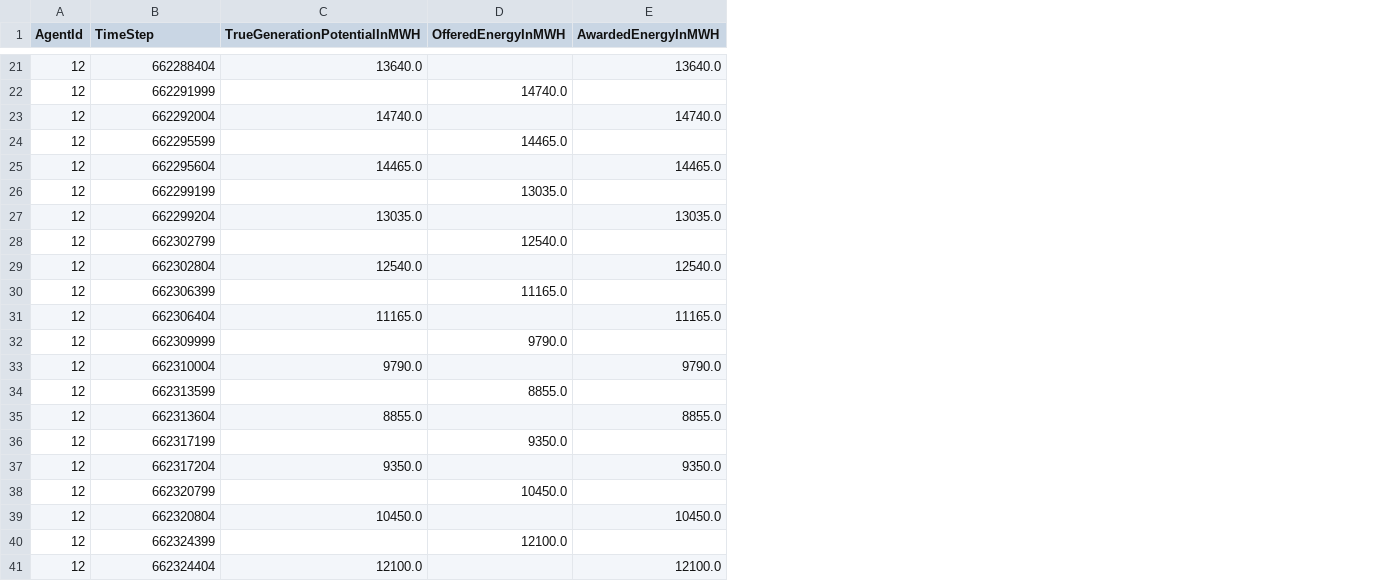
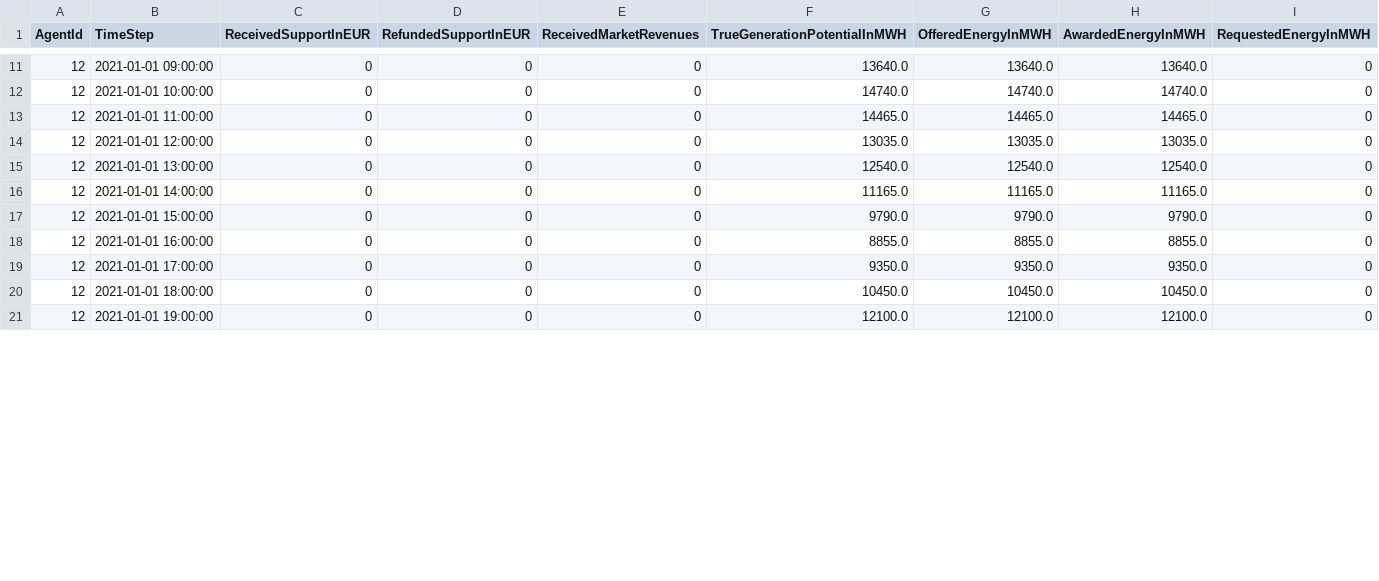
Before and after one commit to openmod-tracker/amiris, a CSV file: result/AMIRIS_Simple_Reference/NoSupportTrader.csv, drawn as a sheet; only a part is shown, gaps mark what is left out; removed rows and columns are numbered as before the commit, all else as after; the diff covers the shown part only; the diff names each change by its address in the sheet, - before the commit and + after, or states it on an @@ line.

```diff
--- a/result/AMIRIS_Simple_Reference/NoSupportTrader.csv
+++ b/result/AMIRIS_Simple_Reference/NoSupportTrader.csv
+column C (ReceivedSupportInEUR), rows 11-21: all 0
+column D (RefundedSupportInEUR), rows 11-21: all 0
+column E (ReceivedMarketRevenues), rows 11-21: all 0
+column I (RequestedEnergyInMWH), rows 11-21: all 0
-B11 (TimeStep): 662288404
+B11 (TimeStep): 2021-01-01 09:00:00
-G11 (OfferedEnergyInMWH): (empty)
+G11 (OfferedEnergyInMWH): 13640.0
-row 22: 12 | 662291999 |  | 14740.0
-B12 (TimeStep): 662292004
+B12 (TimeStep): 2021-01-01 10:00:00
-G12 (OfferedEnergyInMWH): (empty)
+G12 (OfferedEnergyInMWH): 14740.0
-row 24: 12 | 662295599 |  | 14465.0
-B13 (TimeStep): 662295604
+B13 (TimeStep): 2021-01-01 11:00:00
-G13 (OfferedEnergyInMWH): (empty)
+G13 (OfferedEnergyInMWH): 14465.0
-row 26: 12 | 662299199 |  | 13035.0
-B14 (TimeStep): 662299204
+B14 (TimeStep): 2021-01-01 12:00:00
-G14 (OfferedEnergyInMWH): (empty)
+G14 (OfferedEnergyInMWH): 13035.0
-row 28: 12 | 662302799 |  | 12540.0
-B15 (TimeStep): 662302804
+B15 (TimeStep): 2021-01-01 13:00:00
-G15 (OfferedEnergyInMWH): (empty)
+G15 (OfferedEnergyInMWH): 12540.0
-row 30: 12 | 662306399 |  | 11165.0
-B16 (TimeStep): 662306404
+B16 (TimeStep): 2021-01-01 14:00:00
-G16 (OfferedEnergyInMWH): (empty)
+G16 (OfferedEnergyInMWH): 11165.0
-row 32: 12 | 662309999 |  | 9790.0
-B17 (TimeStep): 662310004
+B17 (TimeStep): 2021-01-01 15:00:00
-G17 (OfferedEnergyInMWH): (empty)
+G17 (OfferedEnergyInMWH): 9790.0
-row 34: 12 | 662313599 |  | 8855.0
-B18 (TimeStep): 662313604
+B18 (TimeStep): 2021-01-01 16:00:00
-G18 (OfferedEnergyInMWH): (empty)
+G18 (OfferedEnergyInMWH): 8855.0
-row 36: 12 | 662317199 |  | 9350.0
-B19 (TimeStep): 662317204
+B19 (TimeStep): 2021-01-01 17:00:00
-G19 (OfferedEnergyInMWH): (empty)
+G19 (OfferedEnergyInMWH): 9350.0
-row 38: 12 | 662320799 |  | 10450.0
-B20 (TimeStep): 662320804
+B20 (TimeStep): 2021-01-01 18:00:00
-G20 (OfferedEnergyInMWH): (empty)
+G20 (OfferedEnergyInMWH): 10450.0
-row 40: 12 | 662324399 |  | 12100.0
-B21 (TimeStep): 662324404
+B21 (TimeStep): 2021-01-01 19:00:00
-G21 (OfferedEnergyInMWH): (empty)
+G21 (OfferedEnergyInMWH): 12100.0
```
Also changed, not shown: 14 removed rows and 26 edited cells elsewhere in this file, result/AMIRIS_Simple_Reference/ConventionalPlantOperator.csv, result/AMIRIS_Simple_Reference/ConventionalTrader.csv, 6 other files.
